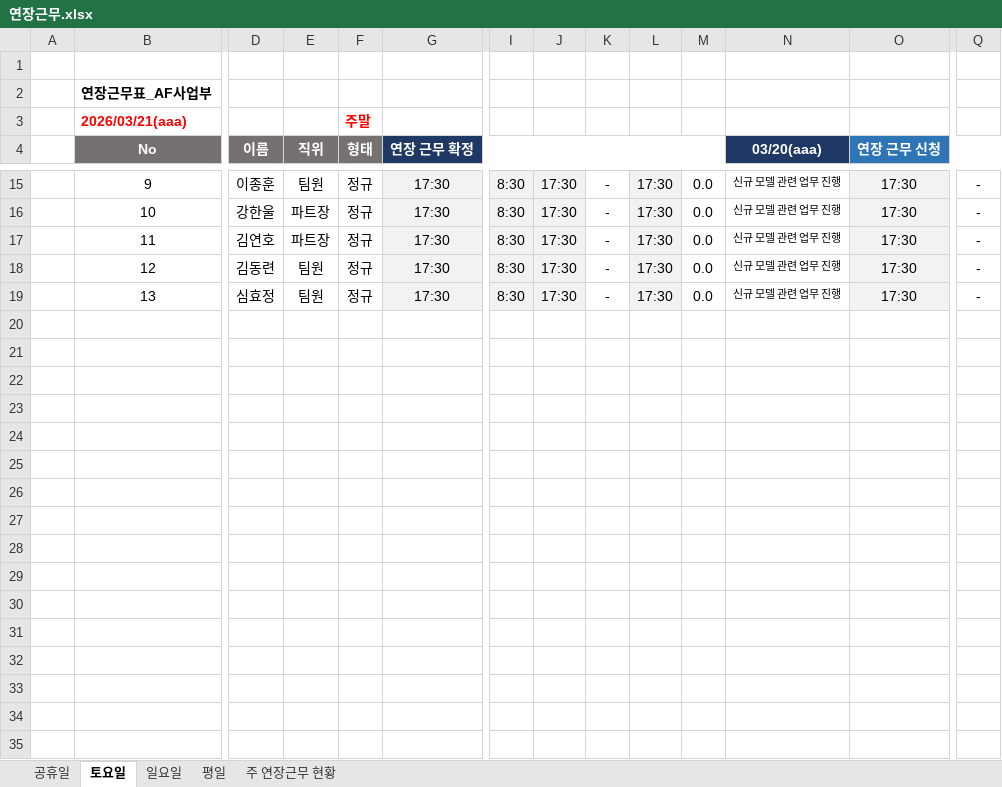
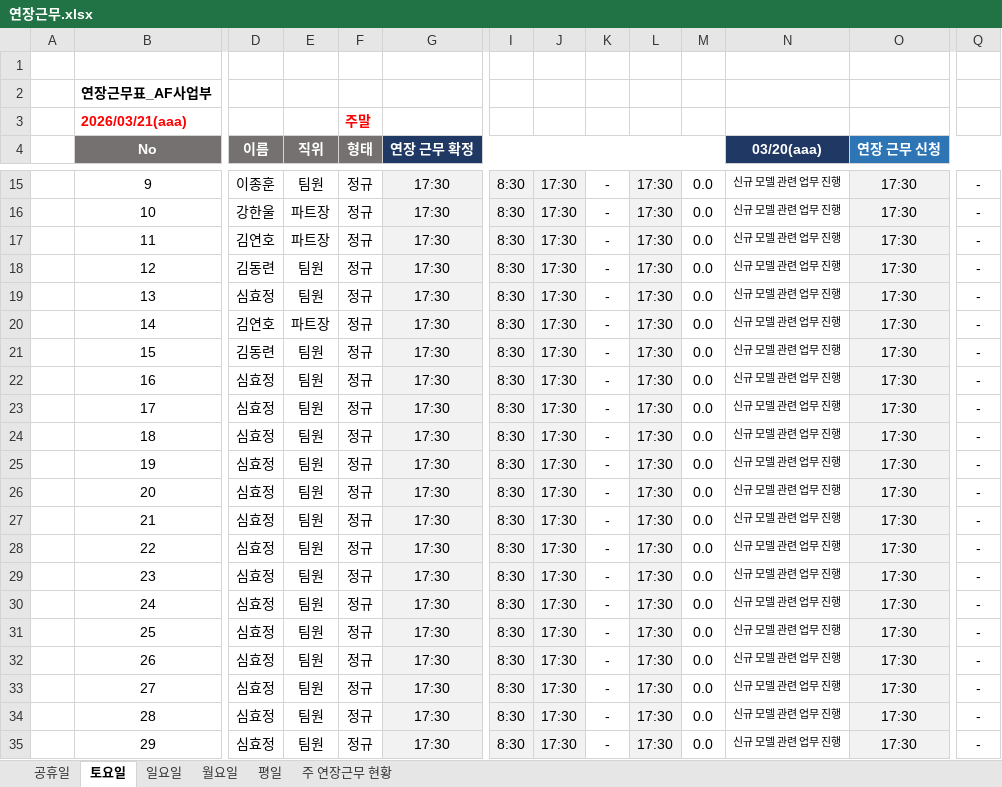
Before and after one commit to HooNNAM95/attendance-, an Excel workbook: site/연장근무.xlsx, sheet 토요일, drawn as a sheet; only a part is shown, gaps mark what is left out; values as stored, in another font and other column widths than the file's, no borders; rows hold the shown columns only; the diff covers the shown part only; the diff names each change by its address in the sheet, - before the commit and + after, or states it on an @@ line.

```diff
--- a/site/연장근무.xlsx (sheet 토요일)
+++ b/site/연장근무.xlsx (sheet 토요일)
+sheet tab: 월요일
-row 20: (empty)
+row 20:  | 14 | 김연호 | 파트장 | 정규 | 17:30 | 8:30 | 17:30 | - | 17:30 | 0.0 | 신규 모델 관련 업무 진행 | 17:30 | -
-G20:G24 fill: none
+G20:G24 fill: #F2F2F2
-I20:J24 fill: none
+I20:J24 fill: #F2F2F2
-L20:L24 fill: none
+L20:L24 fill: #F2F2F2
-O20:O24 fill: none
+O20:O24 fill: #F2F2F2
-row 21: (empty)
+row 21:  | 15 | 김동련 | 팀원 | 정규 | 17:30 | 8:30 | 17:30 | - | 17:30 | 0.0 | 신규 모델 관련 업무 진행 | 17:30 | -
-row 22: (empty)
+row 22:  | 16 | 심효정 | 팀원 | 정규 | 17:30 | 8:30 | 17:30 | - | 17:30 | 0.0 | 신규 모델 관련 업무 진행 | 17:30 | -
-row 23: (empty)
+row 23:  | 17 | 심효정 | 팀원 | 정규 | 17:30 | 8:30 | 17:30 | - | 17:30 | 0.0 | 신규 모델 관련 업무 진행 | 17:30 | -
-row 24: (empty)
+row 24:  | 18 | 심효정 | 팀원 | 정규 | 17:30 | 8:30 | 17:30 | - | 17:30 | 0.0 | 신규 모델 관련 업무 진행 | 17:30 | -
+row 25:  | 19 | 심효정 | 팀원 | 정규 | 17:30 | 8:30 | 17:30 | - | 17:30 | 0.0 | 신규 모델 관련 업무 진행 | 17:30 | -
+row 26:  | 20 | 심효정 | 팀원 | 정규 | 17:30 | 8:30 | 17:30 | - | 17:30 | 0.0 | 신규 모델 관련 업무 진행 | 17:30 | -
+row 27:  | 21 | 심효정 | 팀원 | 정규 | 17:30 | 8:30 | 17:30 | - | 17:30 | 0.0 | 신규 모델 관련 업무 진행 | 17:30 | -
+row 28:  | 22 | 심효정 | 팀원 | 정규 | 17:30 | 8:30 | 17:30 | - | 17:30 | 0.0 | 신규 모델 관련 업무 진행 | 17:30 | -
+row 29:  | 23 | 심효정 | 팀원 | 정규 | 17:30 | 8:30 | 17:30 | - | 17:30 | 0.0 | 신규 모델 관련 업무 진행 | 17:30 | -
+row 30:  | 24 | 심효정 | 팀원 | 정규 | 17:30 | 8:30 | 17:30 | - | 17:30 | 0.0 | 신규 모델 관련 업무 진행 | 17:30 | -
+row 31:  | 25 | 심효정 | 팀원 | 정규 | 17:30 | 8:30 | 17:30 | - | 17:30 | 0.0 | 신규 모델 관련 업무 진행 | 17:30 | -
+row 32:  | 26 | 심효정 | 팀원 | 정규 | 17:30 | 8:30 | 17:30 | - | 17:30 | 0.0 | 신규 모델 관련 업무 진행 | 17:30 | -
+row 33:  | 27 | 심효정 | 팀원 | 정규 | 17:30 | 8:30 | 17:30 | - | 17:30 | 0.0 | 신규 모델 관련 업무 진행 | 17:30 | -
+row 34:  | 28 | 심효정 | 팀원 | 정규 | 17:30 | 8:30 | 17:30 | - | 17:30 | 0.0 | 신규 모델 관련 업무 진행 | 17:30 | -
+row 35:  | 29 | 심효정 | 팀원 | 정규 | 17:30 | 8:30 | 17:30 | - | 17:30 | 0.0 | 신규 모델 관련 업무 진행 | 17:30 | -
```
Also changed, not shown: 8 added rows elsewhere in this sheet, sheet 평일, sheet 일요일, sheet 공휴일, formulas that keep their value.
